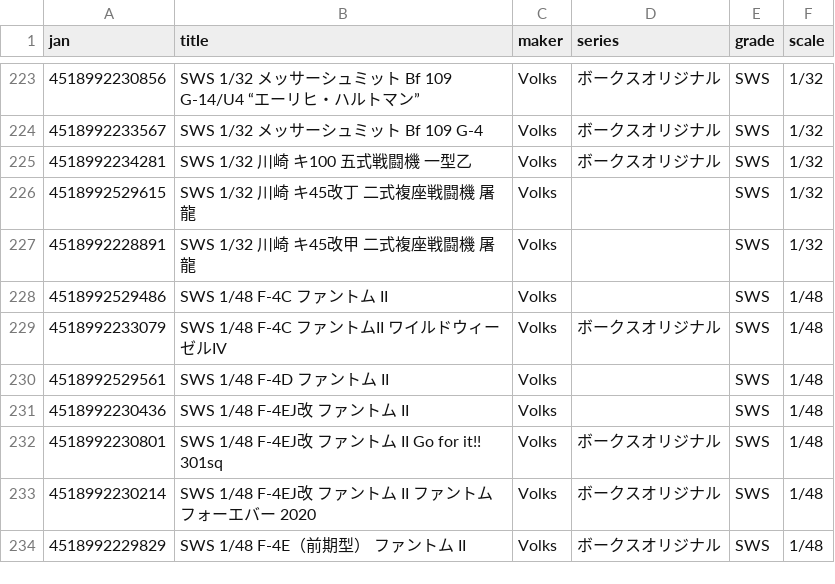
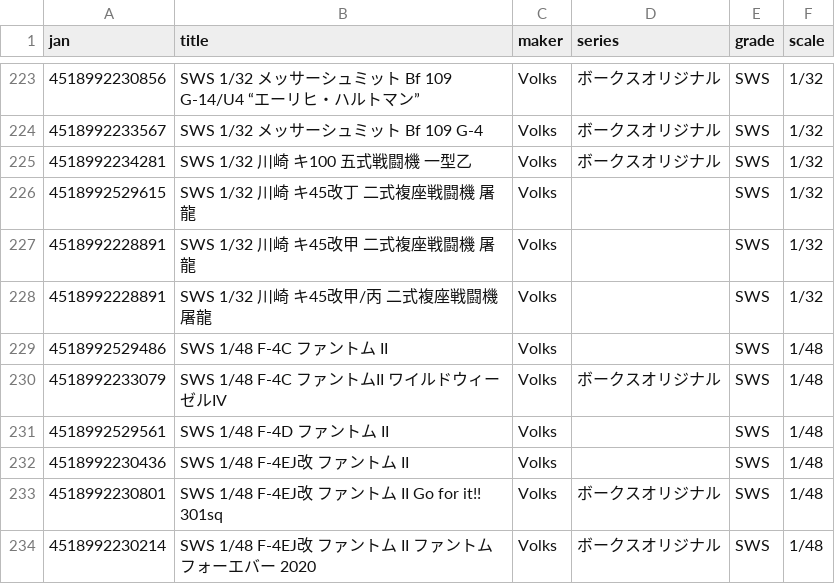
Before and after one commit to q64xb5xh4j-bot/Plalog, a CSV file: volks_models.csv, drawn as a sheet; only a part is shown, gaps mark what is left out; the shorter side is filled out with more unchanged rows; the diff names each change by its address in the sheet, - before the commit and + after, or states it on an @@ line.

```diff
--- a/volks_models.csv
+++ b/volks_models.csv
+row 228: 4518992228891 | SWS 1/32 川崎 キ45改甲/丙 二式複座戦闘機 屠龍 | Volks |  | SWS | 1/32
```
Also changed, not shown: gunpla_catalog.csv, hasegawa_models.csv.
